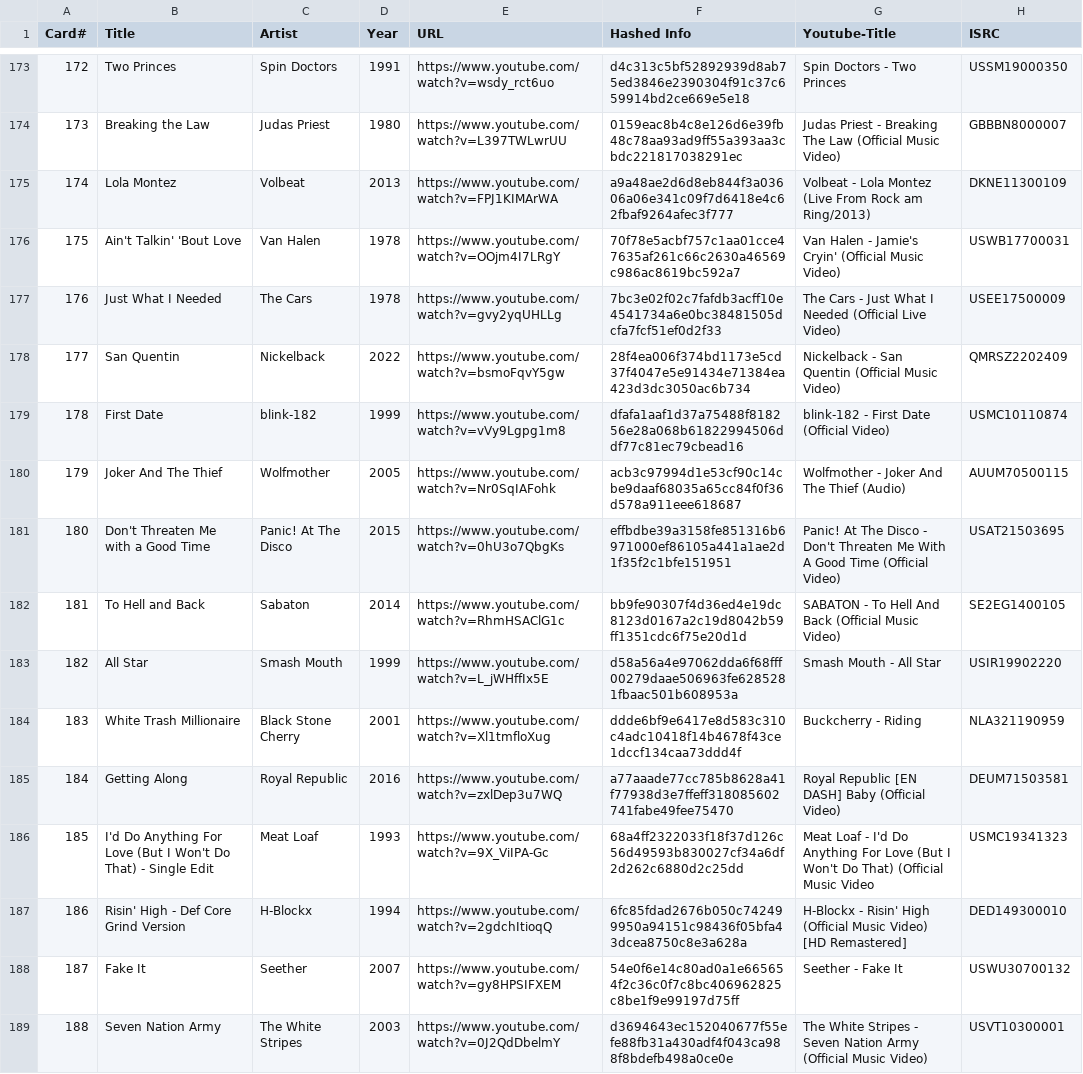
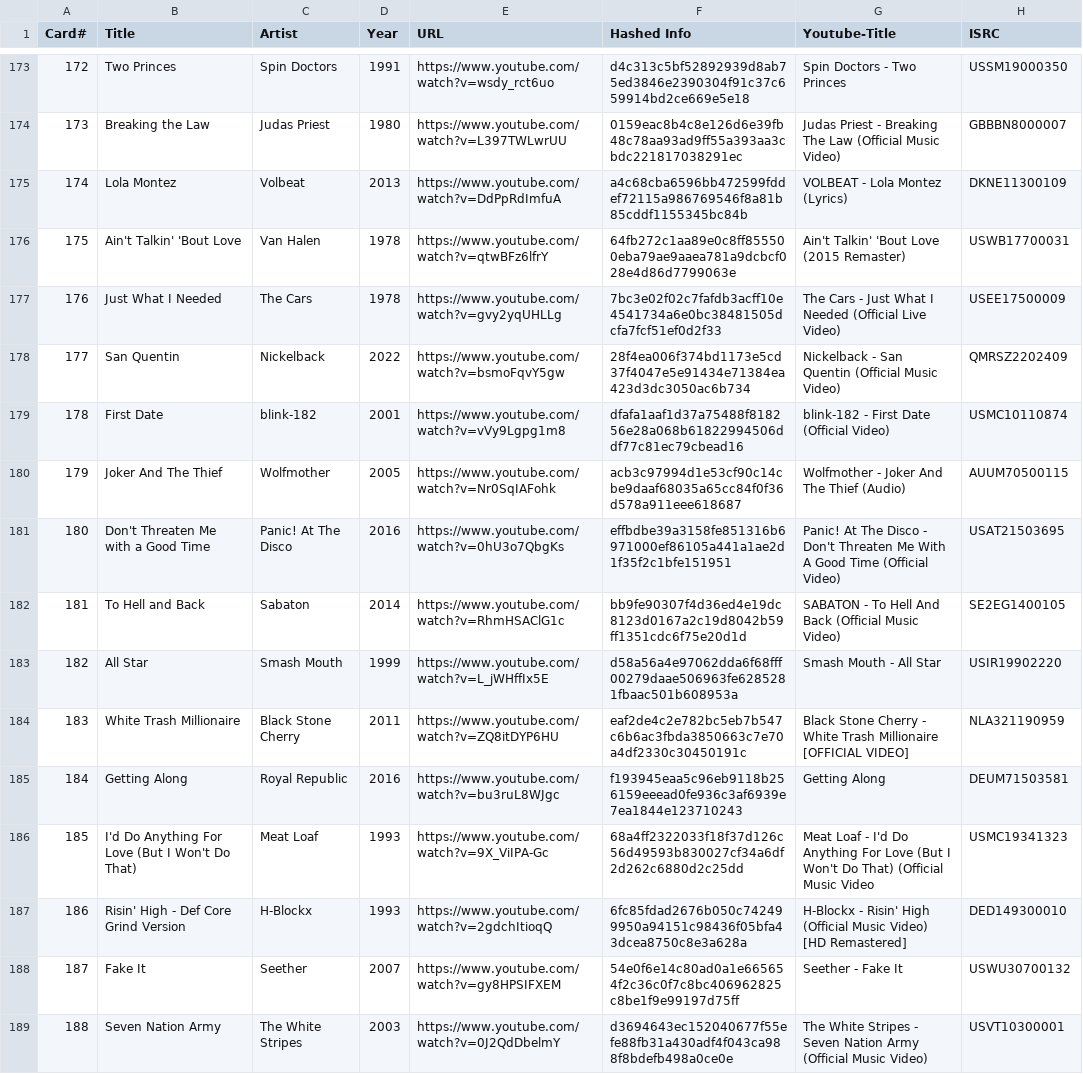
Before and after one commit to misteralmchilli/songseeker_csv, a CSV file: hitster-de-aaaa0039.csv, drawn as a sheet; only a part is shown, gaps mark what is left out; the diff covers the shown part only.

Commit message:
Add files via upload
final fixes to automatic data (urls&years manually corrected)

```diff
--- a/hitster-de-aaaa0039.csv
+++ b/hitster-de-aaaa0039.csv
@@ -174,15 +174,15 @@ Card#,Title,Artist,Year,URL,Hashed Info,Youtube-Title,ISRC
 173,Breaking the Law,Judas Priest,1980,https://www.youtube.com/watch?v=L397TWLwrUU,0159eac8b4c8e126d6e39fb48c78aa93ad9ff55a393aa3cbdc221817038291ec,Judas Priest - Breaking The Law (Official Music Video),GBBBN8000007
-174,Lola Montez,Volbeat,2013,https://www.youtube.com/watch?v=FPJ1KIMArWA,a9a48ae2d6d8eb844f3a03606a06e341c09f7d6418e4c62fbaf9264afec3f777,Volbeat - Lola Montez (Live From Rock am Ring/2013),DKNE11300109
-175,Ain't Talkin' 'Bout Love,Van Halen,1978,https://www.youtube.com/watch?v=OOjm4I7LRgY,70f78e5acbf757c1aa01cce47635af261c66c2630a46569c986ac8619bc592a7,Van Halen - Jamie's Cryin' (Official Music Video),USWB17700031
+174,Lola Montez,Volbeat,2013,https://www.youtube.com/watch?v=DdPpRdImfuA,a4c68cba6596bb472599fddef72115a986769546f8a81b85cddf1155345bc84b,VOLBEAT - Lola Montez (Lyrics),DKNE11300109
+175,Ain't Talkin' 'Bout Love,Van Halen,1978,https://www.youtube.com/watch?v=qtwBFz6lfrY,64fb272c1aa89e0c8ff855500eba79ae9aaea781a9dcbcf028e4d86d7799063e,Ain't Talkin' 'Bout Love (2015 Remaster),USWB17700031
 176,Just What I Needed,The Cars,1978,https://www.youtube.com/watch?v=gvy2yqUHLLg,7bc3e02f02c7fafdb3acff10e4541734a6e0bc38481505dcfa7fcf51ef0d2f33,The Cars - Just What I Needed (Official Live Video),USEE17500009
 177,San Quentin,Nickelback,2022,https://www.youtube.com/watch?v=bsmoFqvY5gw,28f4ea006f374bd1173e5cd37f4047e5e91434e71384ea423d3dc3050ac6b734,Nickelback - San Quentin (Official Music Video),QMRSZ2202409
-178,First Date,blink-182,1999,https://www.youtube.com/watch?v=vVy9Lgpg1m8,dfafa1aaf1d37a75488f818256e28a068b61822994506ddf77c81ec79cbead16,blink-182 - First Date (Official Video),USMC10110874
+178,First Date,blink-182,2001,https://www.youtube.com/watch?v=vVy9Lgpg1m8,dfafa1aaf1d37a75488f818256e28a068b61822994506ddf77c81ec79cbead16,blink-182 - First Date (Official Video),USMC10110874
 179,Joker And The Thief,Wolfmother,2005,https://www.youtube.com/watch?v=Nr0SqIAFohk,acb3c97994d1e53cf90c14cbe9daaf68035a65cc84f0f36d578a911eee618687,Wolfmother - Joker And The Thief (Audio),AUUM70500115
-180,Don't Threaten Me with a Good Time,Panic! At The Disco,2015,https://www.youtube.com/watch?v=0hU3o7QbgKs,effbdbe39a3158fe851316b6971000ef86105a441a1ae2d1f35f2c1bfe151951,Panic! At The Disco - Don't Threaten Me With A Good Time (Official Video),USAT21503695
+180,Don't Threaten Me with a Good Time,Panic! At The Disco,2016,https://www.youtube.com/watch?v=0hU3o7QbgKs,effbdbe39a3158fe851316b6971000ef86105a441a1ae2d1f35f2c1bfe151951,Panic! At The Disco - Don't Threaten Me With A Good Time (Official Video),USAT21503695
 181,To Hell and Back,Sabaton,2014,https://www.youtube.com/watch?v=RhmHSAClG1c,bb9fe90307f4d36ed4e19dc8123d0167a2c19d8042b59ff1351cdc6f75e20d1d,SABATON - To Hell And Back (Official Music Video),SE2EG1400105
 182,All Star,Smash Mouth,1999,https://www.youtube.com/watch?v=L_jWHffIx5E,d58a56a4e97062dda6f68fff00279daae506963fe6285281fbaac501b608953a,Smash Mouth - All Star,USIR19902220
-183,White Trash Millionaire,Black Stone Cherry,2001,https://www.youtube.com/watch?v=Xl1tmfloXug,ddde6bf9e6417e8d583c310c4adc10418f14b4678f43ce1dccf134caa73ddd4f,Buckcherry - Riding,NLA321190959
-184,Getting Along,Royal Republic,2016,https://www.youtube.com/watch?v=zxlDep3u7WQ,a77aaade77cc785b8628a41f77938d3e7ffeff318085602741fabe49fee75470,Royal Republic [EN DASH] Baby (Official Video),DEUM71503581
-185,I'd Do Anything For Love (But I Won't Do That) - Single Edit,Meat Loaf,1993,https://www.youtube.com/watch?v=9X_ViIPA-Gc,68a4ff2322033f18f37d126c56d49593b830027cf34a6df2d262c6880d2c25dd,Meat Loaf - I'd Do Anything For Love (But I Won't Do That) (Official Music Video,USMC19341323
-186,Risin' High - Def Core Grind Version,H-Blockx,1994,https://www.youtube.com/watch?v=2gdchItioqQ,6fc85fdad2676b050c742499950a94151c98436f05bfa43dcea8750c8e3a628a,H-Blockx - Risin' High (Official Music Video) [HD Remastered],DED149300010
+183,White Trash Millionaire,Black Stone Cherry,2011,https://www.youtube.com/watch?v=ZQ8itDYP6HU,eaf2de4c2e782bc5eb7b547c6b6ac3fbda3850663c7e70a4df2330c30450191c,Black Stone Cherry - White Trash Millionaire [OFFICIAL VIDEO],NLA321190959
+184,Getting Along,Royal Republic,2016,https://www.youtube.com/watch?v=bu3ruL8WJgc,f193945eaa5c96eb9118b256159eeead0fe936c3af6939e7ea1844e123710243,Getting Along,DEUM71503581
+185,I'd Do Anything For Love (But I Won't Do That),Meat Loaf,1993,https://www.youtube.com/watch?v=9X_ViIPA-Gc,68a4ff2322033f18f37d126c56d49593b830027cf34a6df2d262c6880d2c25dd,Meat Loaf - I'd Do Anything For Love (But I Won't Do That) (Official Music Video,USMC19341323
+186,Risin' High - Def Core Grind Version,H-Blockx,1993,https://www.youtube.com/watch?v=2gdchItioqQ,6fc85fdad2676b050c742499950a94151c98436f05bfa43dcea8750c8e3a628a,H-Blockx - Risin' High (Official Music Video) [HD Remastered],DED149300010
 187,Fake It,Seether,2007,https://www.youtube.com/watch?v=gy8HPSIFXEM,54e0f6e14c80ad0a1e665654f2c36c0f7c8bc406962825c8be1f9e99197d75ff,Seether - Fake It,USWU30700132
```
Also changed, not shown: 92 edited cells elsewhere in this file.
